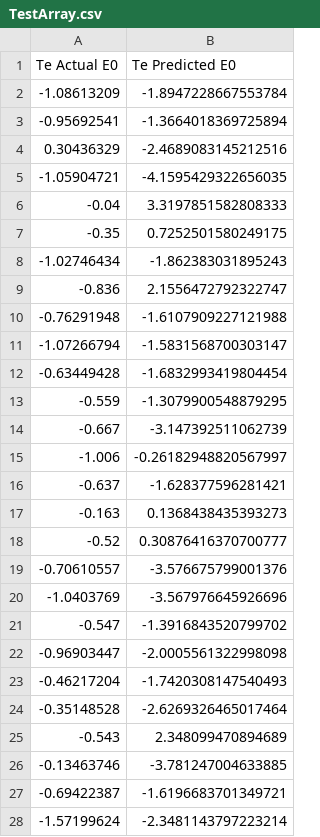
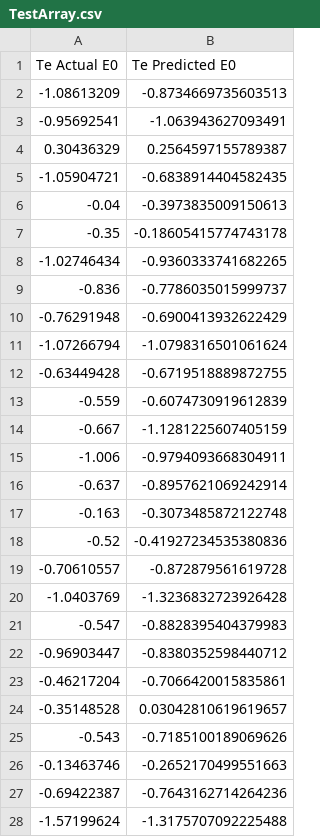
Before and after one commit to Jmersh/NSURS-HER-ML, a CSV file: Models/MLPR/TestArray.csv, drawn as a sheet; only a part is shown; the diff covers the shown part only.

```diff
--- a/Models/MLPR/TestArray.csv
+++ b/Models/MLPR/TestArray.csv
@@ -1,28 +1,28 @@
 Te Actual E0,Te Predicted E0
--1.08613209,-1.8947228667553784
--0.95692541,-1.3664018369725894
-0.30436329,-2.4689083145212516
--1.05904721,-4.1595429322656035
--0.04,3.3197851582808333
--0.35,0.7252501580249175
--1.02746434,-1.862383031895243
--0.836,2.1556472792322747
--0.76291948,-1.6107909227121988
--1.07266794,-1.5831568700303147
--0.63449428,-1.6832993419804454
--0.559,-1.3079900548879295
--0.667,-3.147392511062739
--1.006,-0.26182948820567997
--0.637,-1.628377596281421
--0.163,0.1368438435393273
--0.52,0.30876416370700777
--0.70610557,-3.576675799001376
--1.0403769,-3.567976645926696
--0.547,-1.3916843520799702
--0.96903447,-2.0005561322998098
--0.46217204,-1.7420308147540493
--0.35148528,-2.6269326465017464
--0.543,2.348099470894689
--0.13463746,-3.781247004633885
--0.69422387,-1.6196683701349721
--1.57199624,-2.3481143797223214
+-1.08613209,-0.8734669735603513
+-0.95692541,-1.063943627093491
+0.30436329,0.2564597155789387
+-1.05904721,-0.6838914404582435
+-0.04,-0.3973835009150613
+-0.35,-0.18605415774743178
+-1.02746434,-0.9360333741682265
+-0.836,-0.7786035015999737
+-0.76291948,-0.6900413932622429
+-1.07266794,-1.0798316501061624
+-0.63449428,-0.6719518889872755
+-0.559,-0.6074730919612839
+-0.667,-1.1281225607405159
+-1.006,-0.9794093668304911
+-0.637,-0.8957621069242914
+-0.163,-0.3073485872122748
+-0.52,-0.41927234535380836
+-0.70610557,-0.872879561619728
+-1.0403769,-1.3236832723926428
+-0.547,-0.8828395404379983
+-0.96903447,-0.8380352598440712
+-0.46217204,-0.7066420015835861
+-0.35148528,0.03042810619619657
+-0.543,-0.7185100189069626
+-0.13463746,-0.2652170499551663
+-0.69422387,-0.7643162714264236
+-1.57199624,-1.3175707092225488
```
Also changed, not shown: 19 edited cells elsewhere in this file, Models/DTR/TestArray.csv, Models/DTR/TrainArray.csv, 38 other files.
